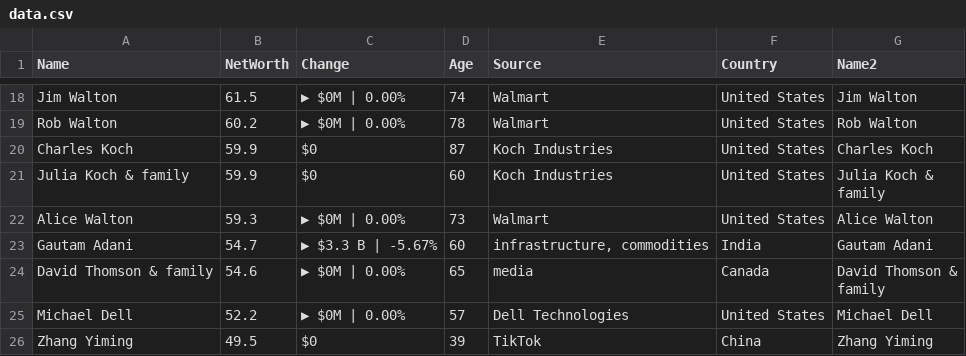
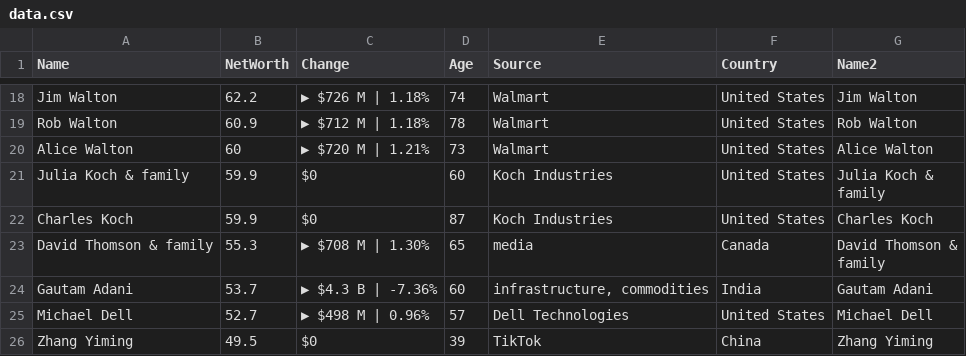
Before and after one commit to ckr4/bnaires, a CSV file: bnaires/data.csv, drawn as a sheet; only a part is shown, gaps mark what is left out; removed rows and columns are numbered as before the commit, all else as after; ↵ is a line break in a cell; the diff covers the shown part only; the diff names each change by its address in the sheet, - before the commit and + after, or states it on an @@ line.

```diff
--- a/bnaires/data.csv
+++ b/bnaires/data.csv
-B18 (NetWorth): 61.5
+B18 (NetWorth): 62.2
-C18 (Change): ▶ $0M | 0.00%
+C18 (Change): ▶ $726 M | 1.18%
-B19 (NetWorth): 60.2
+B19 (NetWorth): 60.9
-C19 (Change): ▶ $0M | 0.00%
+C19 (Change): ▶ $712 M | 1.18%
+row 20: Alice Walton | 60 | ▶ $720 M | 1.21% | 73 | Walmart | United States | Alice Walton
-row 22: Alice Walton | 59.3 | ▶ $0M | 0.00% | 73 | Walmart | United States | Alice Walton
+row 23: David Thomson & family | 55.3 | ▶ $708 M | 1.30% | 65 | media | Canada | David Thomson & ↵ family
-B24 (NetWorth): 54.7
+B24 (NetWorth): 53.7
-C24 (Change): ▶ $3.3 B | -5.67%
+C24 (Change): ▶ $4.3 B | -7.36%
-row 24: David Thomson & family | 54.6 | ▶ $0M | 0.00% | 65 | media | Canada | David Thomson & ↵ family
-B25 (NetWorth): 52.2
+B25 (NetWorth): 52.7
-C25 (Change): ▶ $0M | 0.00%
+C25 (Change): ▶ $498 M | 0.96%
```
Also changed, not shown: 1 added row, 1 removed row and 29 edited cells elsewhere in this file, 1 other file.
